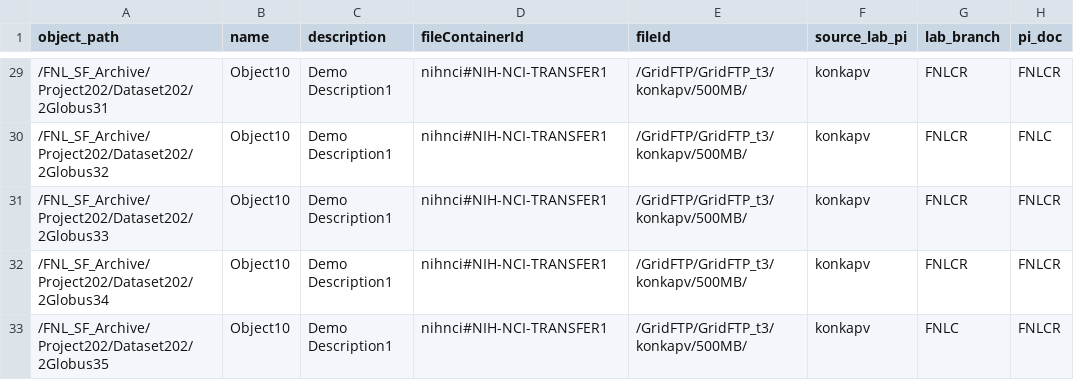
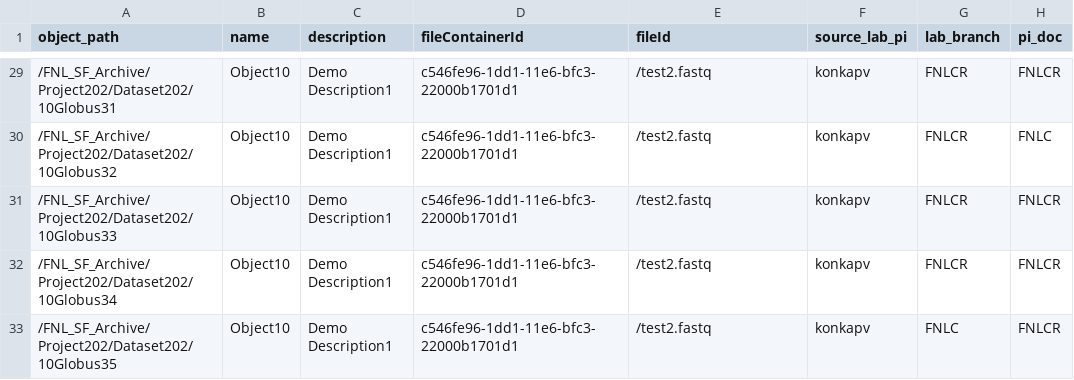
Before and after one commit to CBIIT/HPC_DME_APIs, a CSV file: src/hpc/hpc-irods-client/samples/Batch_Upload_Input_File_Object_Globus.csv, drawn as a sheet; only a part is shown, gaps mark what is left out; the diff covers the shown part only; the diff names each change by its address in the sheet, - before the commit and + after, or states it on an @@ line.

```diff
--- a/src/hpc/hpc-irods-client/samples/Batch_Upload_Input_File_Object_Globus.csv
+++ b/src/hpc/hpc-irods-client/samples/Batch_Upload_Input_File_Object_Globus.csv
-A29 (object_path): /FNL_SF_Archive/Project202/Dataset202/2Globus31
+A29 (object_path): /FNL_SF_Archive/Project202/Dataset202/10Globus31
-D29:D33 (fileContainerId): nihnci#NIH-NCI-TRANSFER1
+D29:D33 (fileContainerId): c546fe96-1dd1-11e6-bfc3-22000b1701d1
-E29:E33 (fileId): /GridFTP/GridFTP_t3/konkapv/500MB/
+E29:E33 (fileId): /test2.fastq
-A30 (object_path): /FNL_SF_Archive/Project202/Dataset202/2Globus32
+A30 (object_path): /FNL_SF_Archive/Project202/Dataset202/10Globus32
-A31 (object_path): /FNL_SF_Archive/Project202/Dataset202/2Globus33
+A31 (object_path): /FNL_SF_Archive/Project202/Dataset202/10Globus33
-A32 (object_path): /FNL_SF_Archive/Project202/Dataset202/2Globus34
+A32 (object_path): /FNL_SF_Archive/Project202/Dataset202/10Globus34
-A33 (object_path): /FNL_SF_Archive/Project202/Dataset202/2Globus35
+A33 (object_path): /FNL_SF_Archive/Project202/Dataset202/10Globus35
```
Also changed, not shown: 81 edited cells elsewhere in this file, src/hpc/hpc-irods-client/samples/Batch_Upload_Input_File_Object_Cleversafe.csv, 19 other files.
